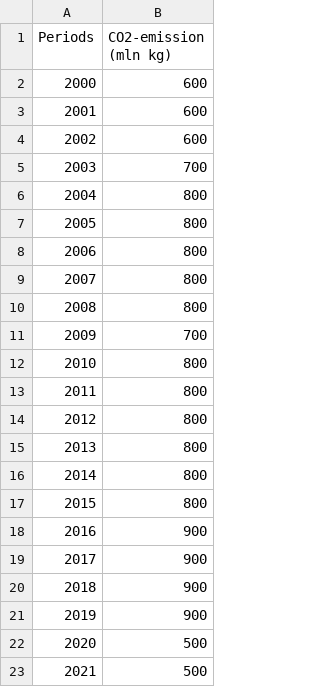
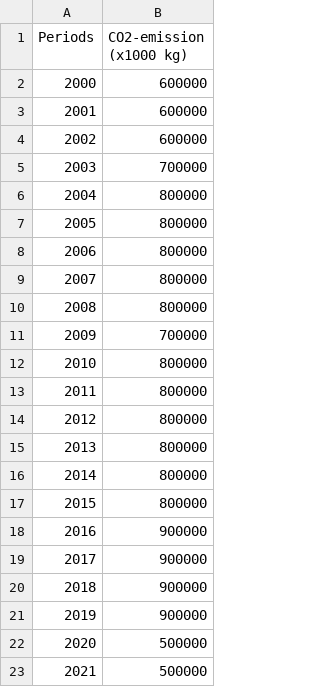
Before and after one commit to DavidVlot/TIL6010-LabAssignments, a CSV file: Final Assignment/emissie_lucht.csv, drawn as a sheet.

```diff
--- a/Final Assignment/emissie_lucht.csv
+++ b/Final Assignment/emissie_lucht.csv
@@ -1,23 +1,23 @@
-Periods;CO2-emission (mln kg)
-2000;600
-2001;600
-2002;600
-2003;700
-2004;800
-2005;800
-2006;800
-2007;800
-2008;800
-2009;700
-2010;800
-2011;800
-2012;800
-2013;800
-2014;800
-2015;800
-2016;900
-2017;900
-2018;900
-2019;900
-2020;500
-2021;500
+Periods;CO2-emission (x1000 kg)
+2000;600000
+2001;600000
+2002;600000
+2003;700000
+2004;800000
+2005;800000
+2006;800000
+2007;800000
+2008;800000
+2009;700000
+2010;800000
+2011;800000
+2012;800000
+2013;800000
+2014;800000
+2015;800000
+2016;900000
+2017;900000
+2018;900000
+2019;900000
+2020;500000
+2021;500000
```
Also changed, not shown: 1 other file.
